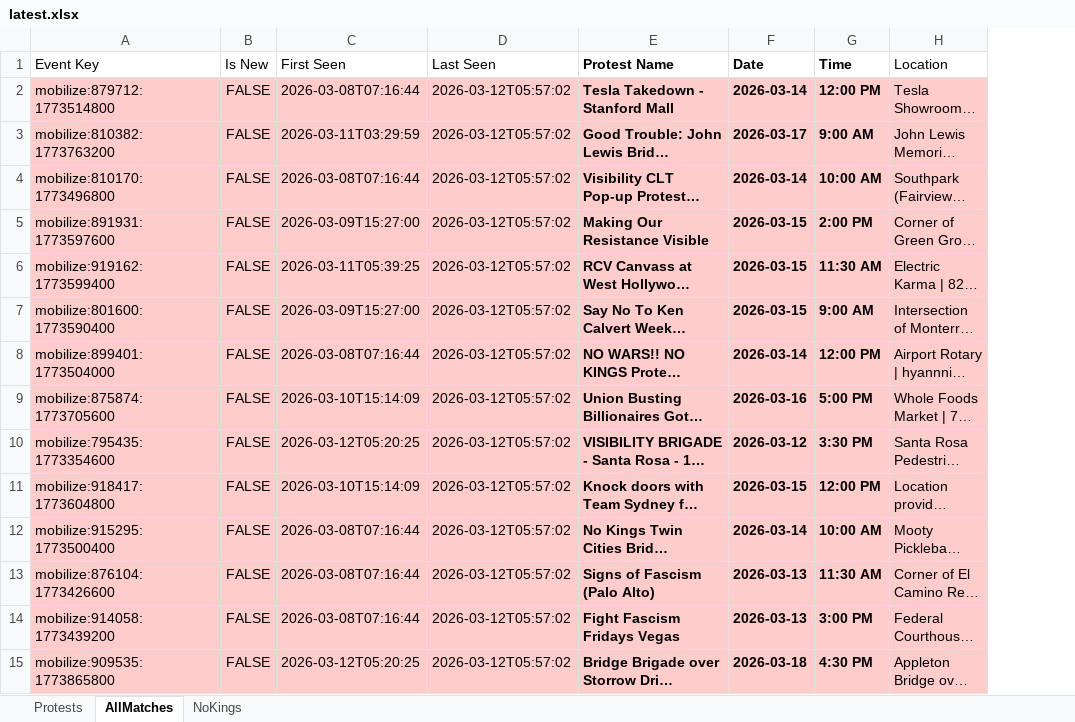
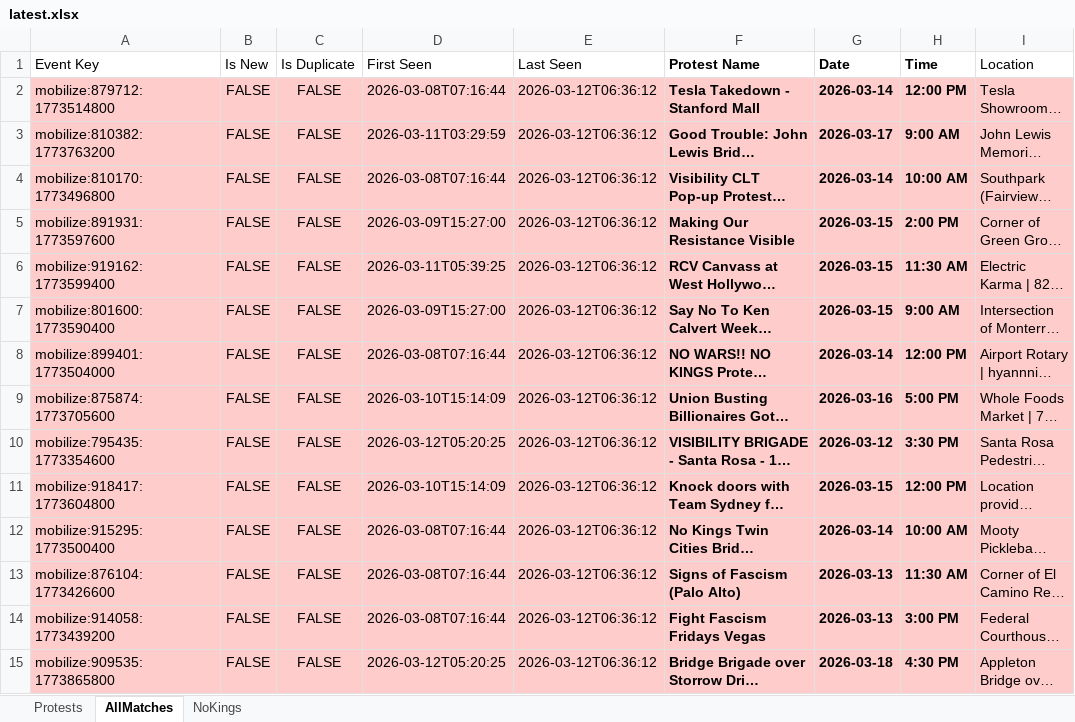
Before and after one commit to lordnader2002-sudo/Protest-Tracker, an Excel workbook: docs/latest.xlsx, sheet AllMatches, drawn as a sheet; only a part is shown; long unchanged cells end in …; values as stored, in another font and other column widths than the file's, no borders; conditional formats not drawn; addresses are those after the commit; the diff covers the shown part only; the diff names each change by its address in the sheet, - before the commit and + after, or states it on an @@ line.

```diff
--- a/docs/latest.xlsx (sheet AllMatches)
+++ b/docs/latest.xlsx (sheet AllMatches)
+column C (Is Duplicate), rows 2-15: all FALSE
-E2:E15 (Last Seen): 2026-03-12T05:57:02
+E2:E15 (Last Seen): 2026-03-12T06:36:12
```
Also changed, not shown: 3 added rows, 3 removed rows, 43 edited cells and cell formats elsewhere in this sheet, sheet NoKings, sheet Protests, 4 other files.
